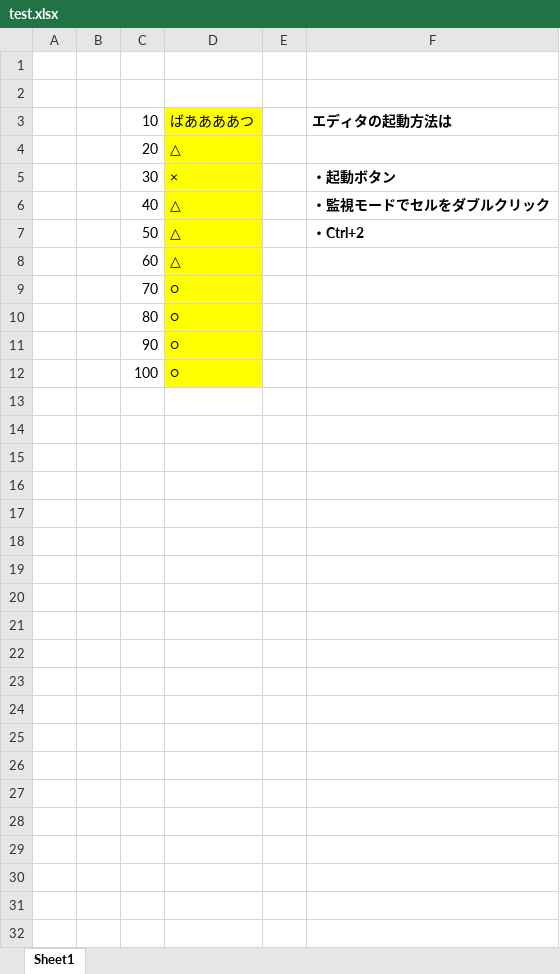
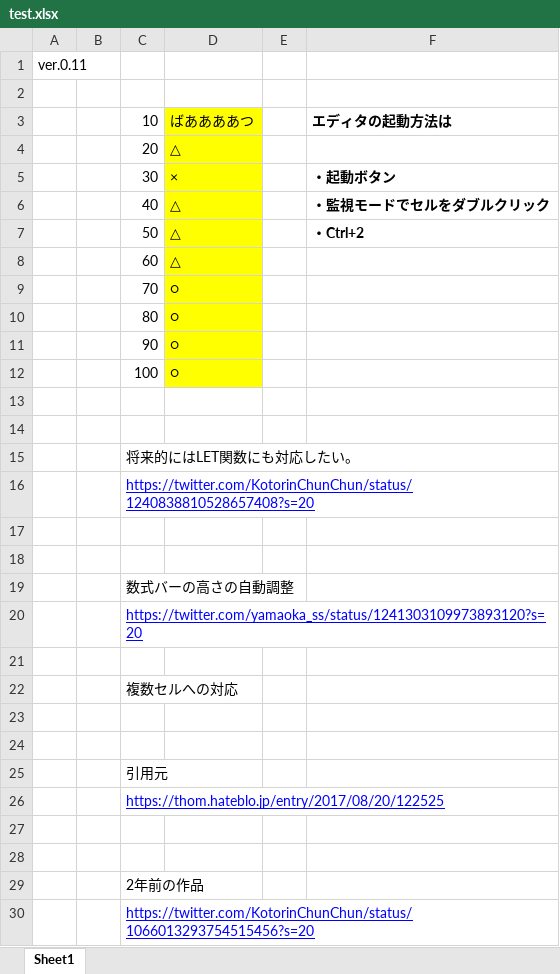
Before and after one commit to KotorinChunChun/ExcelFormulaEditor, an Excel workbook: bin/test.xlsx, sheet Sheet1, drawn as a sheet; values as stored, in another font and other column widths than the file's, no borders; the diff names each change by its address in the sheet, - before the commit and + after, or states it on an @@ line.

```diff
--- a/bin/test.xlsx (sheet Sheet1)
+++ b/bin/test.xlsx (sheet Sheet1)
-A1: (empty)
+A1: ver.0.11
+row 13: (empty)
+row 14: (empty)
+row 15:  |  | 将来的にはLET関数にも対応したい。
+row 16:  |  | https://twitter.com/KotorinChunChun/status/1240838810528657408?s=20
+row 17: (empty)
+row 18: (empty)
+row 19:  |  | 数式バーの高さの自動調整
+row 20:  |  | https://twitter.com/yamaoka_ss/status/1241303109973893120?s=20
+row 21: (empty)
+row 22:  |  | 複数セルへの対応
+row 23: (empty)
+row 24: (empty)
+row 25:  |  | 引用元
+row 26:  |  | https://thom.hateblo.jp/entry/2017/08/20/122525
+row 27: (empty)
+row 28: (empty)
+row 29:  |  | 2年前の作品
+row 30:  |  | https://twitter.com/KotorinChunChun/status/1066013293754515456?s=20
```
Also changed, not shown: formulas that keep their value, 9 other files.
